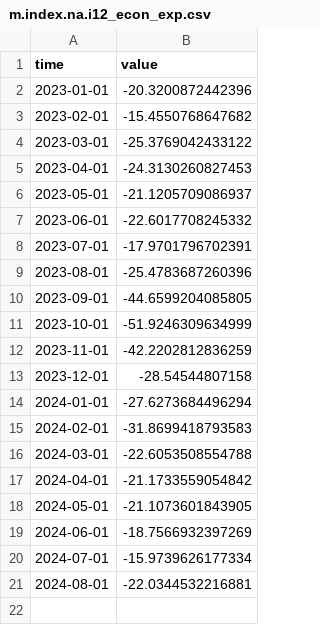
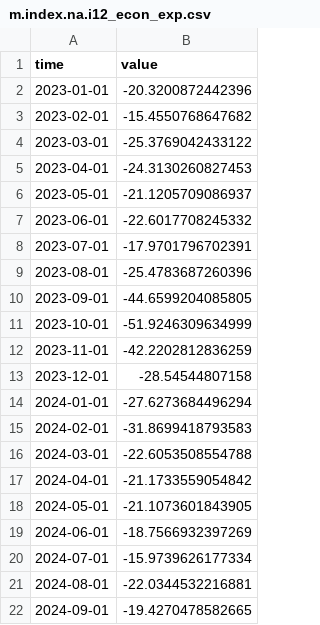
Before and after one commit to opentsi/ch.seco.css, a CSV file: data-raw/csv/m.index.na.i12_econ_exp.csv, drawn as a sheet.

```diff
--- a/data-raw/csv/m.index.na.i12_econ_exp.csv
+++ b/data-raw/csv/m.index.na.i12_econ_exp.csv
@@ -21 +21,2 @@ time,value
 2024-08-01,-22.0344532216881
+2024-09-01,-19.4270478582665
```
Also changed, not shown: data-raw/csv/m.index.na.i11_econ_hist.csv, data-raw/csv/m.index.na.i31_job_secure.csv, 27 other files.
